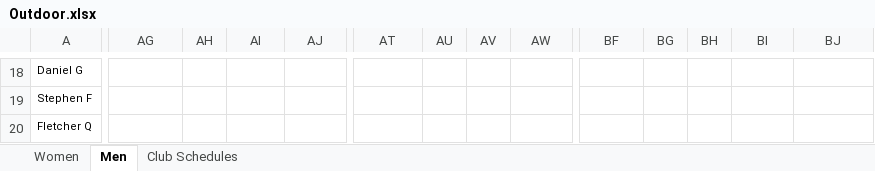
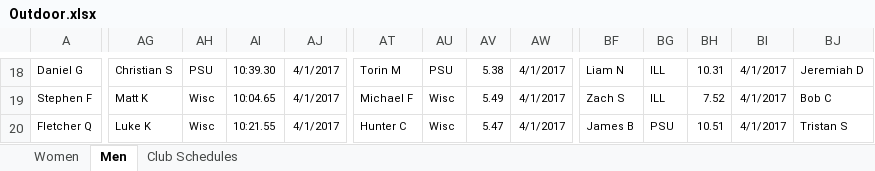
Before and after one commit to mkreiser/NationalsScoringModel, an Excel workbook: Outdoor.xlsx, sheet Men, drawn as a sheet; only a part is shown, gaps mark what is left out; values as stored, in another font and other column widths than the file's, no borders; charts and pictures not drawn; the diff covers the shown part only; the diff names each change by its address in the sheet, - before the commit and + after, or states it on an @@ line.

```diff
--- a/Outdoor.xlsx (sheet Men)
+++ b/Outdoor.xlsx (sheet Men)
-AG18: (empty)
+AG18: Christian S
-AH18: (empty)
+AH18: PSU
-AI18: (empty)
+AI18: 10:39.30
-AJ18:AJ20: (empty)
+AJ18:AJ20: 4/1/2017
-AT18: (empty)
+AT18: Torin M
-AU18: (empty)
+AU18: PSU
-AV18: (empty)
+AV18: 5.38
-AW18:AW20: (empty)
+AW18:AW20: 4/1/2017
-BF18: (empty)
+BF18: Liam N
-BG18:BG19: (empty)
+BG18:BG19: ILL
-BH18: (empty)
+BH18: 10.31
-BI18:BI20: (empty)
+BI18:BI20: 4/1/2017
-BJ18: (empty)
+BJ18: Jeremiah D
-AG19: (empty)
+AG19: Matt K
-AH19:AH20: (empty)
+AH19:AH20: Wisc
-AI19: (empty)
+AI19: 10:04.65
-AT19: (empty)
+AT19: Michael F
-AU19:AU20: (empty)
+AU19:AU20: Wisc
-AV19: (empty)
+AV19: 5.49
-BF19: (empty)
+BF19: Zach S
-BH19: (empty)
+BH19: 7.52
-BJ19: (empty)
+BJ19: Bob C
-AG20: (empty)
+AG20: Luke K
-AI20: (empty)
+AI20: 10:21.55
-AT20: (empty)
+AT20: Hunter C
-AV20: (empty)
+AV20: 5.47
-BF20: (empty)
+BF20: James B
-BG20: (empty)
+BG20: PSU
-BH20: (empty)
+BH20: 10.51
-BJ20: (empty)
+BJ20: Tristan S
```
Also changed, not shown: 31 added rows, 4 removed rows and 292 edited cells elsewhere in this sheet, sheet Women, 1 other file.
